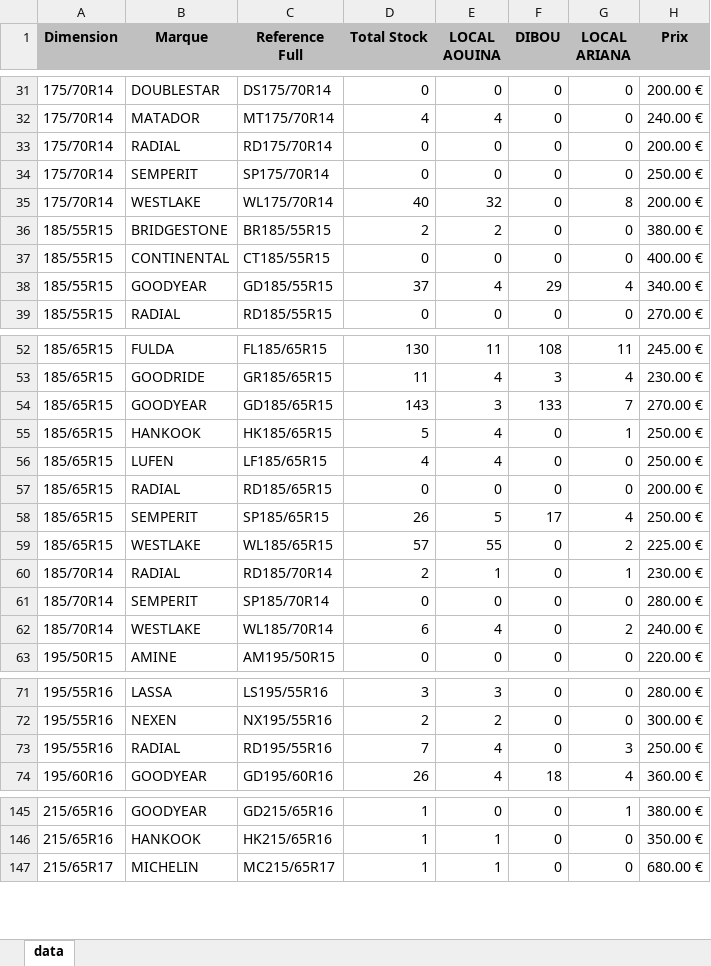
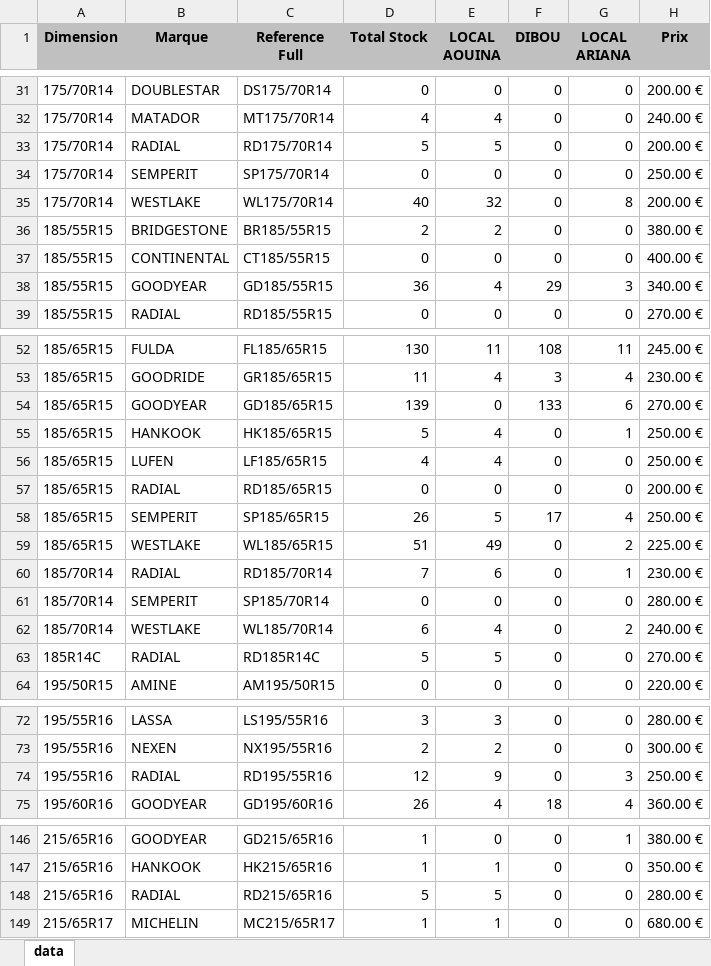
Before and after one commit to jesser-01/speed-pneu, an Excel workbook: public/data.xlsx, sheet data, drawn as a sheet; only a part is shown, gaps mark what is left out; values as stored, in another font and other column widths than the file's, no borders; addresses are those after the commit; the diff covers the shown part only; the diff names each change by its address in the sheet, - before the commit and + after, or states it on an @@ line.

```diff
--- a/public/data.xlsx (sheet data)
+++ b/public/data.xlsx (sheet data)
-D33 (Total Stock): 0
+D33 (Total Stock): 5
-E33 (LOCAL AOUINA): 0
+E33 (LOCAL AOUINA): 5
-D38 (Total Stock): 37
+D38 (Total Stock): 36
-G38 (LOCAL ARIANA): 4
+G38 (LOCAL ARIANA): 3
-D54 (Total Stock): 143
+D54 (Total Stock): 139
-E54 (LOCAL AOUINA): 3
+E54 (LOCAL AOUINA): 0
-G54 (LOCAL ARIANA): 7
+G54 (LOCAL ARIANA): 6
-D59 (Total Stock): 57
+D59 (Total Stock): 51
-E59 (LOCAL AOUINA): 55
+E59 (LOCAL AOUINA): 49
-D60 (Total Stock): 2
+D60 (Total Stock): 7
-E60 (LOCAL AOUINA): 1
+E60 (LOCAL AOUINA): 6
+row 63: 185R14C | RADIAL | RD185R14C | 5 | 5 | 0 | 0 | 270.00 €
-D74 (Total Stock): 7
+D74 (Total Stock): 12
-E74 (LOCAL AOUINA): 4
+E74 (LOCAL AOUINA): 9
+row 148: 215/65R16 | RADIAL | RD215/65R16 | 5 | 5 | 0 | 0 | 280.00 €
```
Also changed, not shown: 4 edited cells elsewhere in this sheet, 1 other file.
